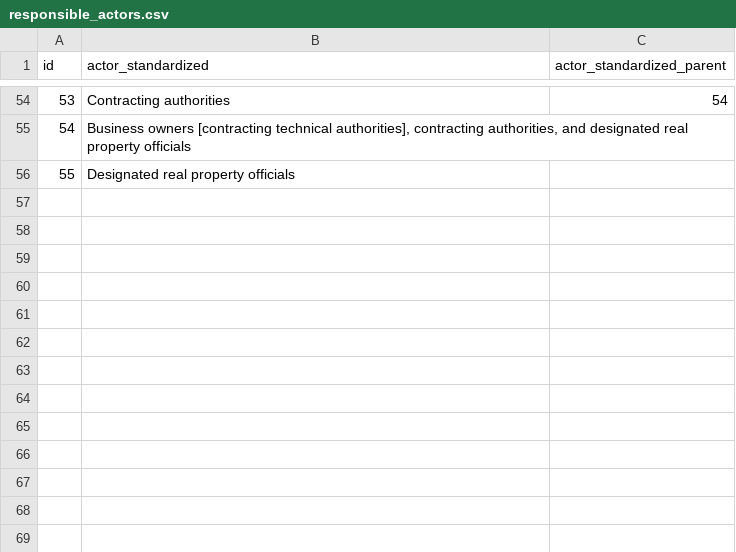
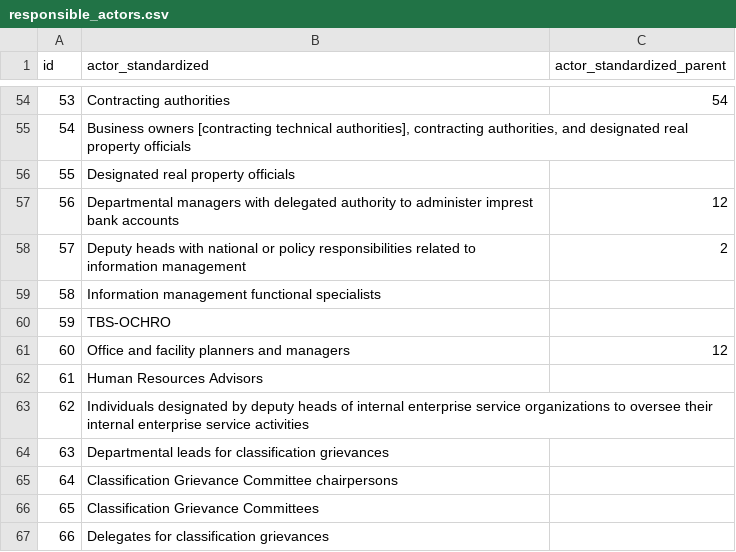
Before and after one commit to lchski/requirement-responsibility-labeller, a CSV file: data/responsible_actors.csv, drawn as a sheet; only a part is shown, gaps mark what is left out; the diff names each change by its address in the sheet, - before the commit and + after, or states it on an @@ line.

```diff
--- a/data/responsible_actors.csv
+++ b/data/responsible_actors.csv
+row 57: 56 | Departmental managers with delegated authority to administer imprest bank accounts | 12
+row 58: 57 | Deputy heads with national or policy responsibilities related to information management | 2
+row 59: 58 | Information management functional specialists
+row 60: 59 | TBS-OCHRO
+row 61: 60 | Office and facility planners and managers | 12
+row 62: 61 | Human Resources Advisors
+row 63: 62 | Individuals designated by deputy heads of internal enterprise service organizations to oversee their internal enterprise service activities
+row 64: 63 | Departmental leads for classification grievances
+row 65: 64 | Classification Grievance Committee chairpersons
+row 66: 65 | Classification Grievance Committees
+row 67: 66 | Delegates for classification grievances
```
Also changed, not shown: data/responsible_signals.csv, 2 other files.
